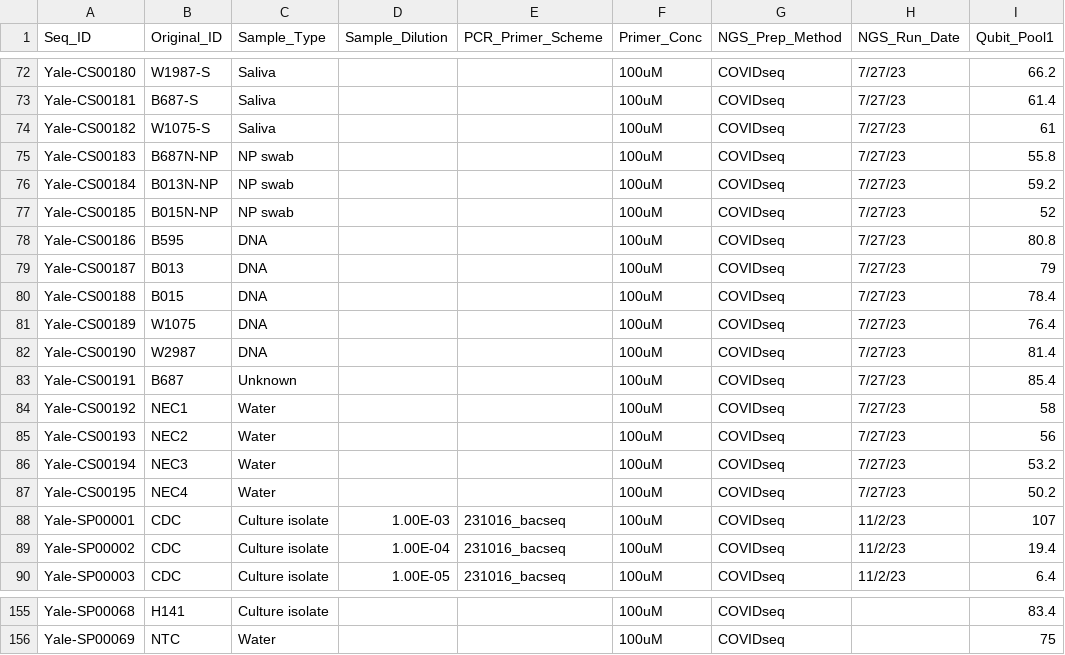
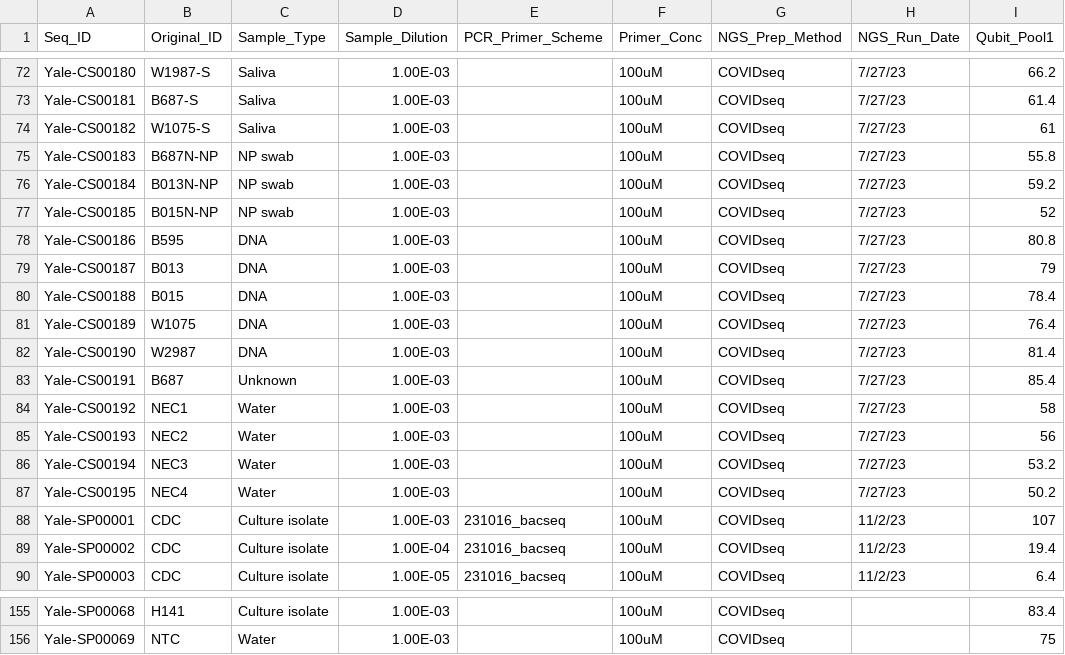
Before and after one commit to fgonzalez3/PGCOE_BacSeq, a CSV file: figures/3_read_coverage/metadata/PGCOE_DataSheet - S. pneumoniae.csv, drawn as a sheet; only a part is shown, gaps mark what is left out; the diff covers the shown part only; the diff names each change by its address in the sheet, - before the commit and + after, or states it on an @@ line.

```diff
--- a/figures/3_read_coverage/metadata/PGCOE_DataSheet - S. pneumoniae.csv
+++ b/figures/3_read_coverage/metadata/PGCOE_DataSheet - S. pneumoniae.csv
-D72:D87 (Sample_Dilution): (empty)
+D72:D87 (Sample_Dilution): 1.00E-03
-D155:D156 (Sample_Dilution): (empty)
+D155:D156 (Sample_Dilution): 1.00E-03
```
Also changed, not shown: 74 edited cells elsewhere in this file, 3 other files.
